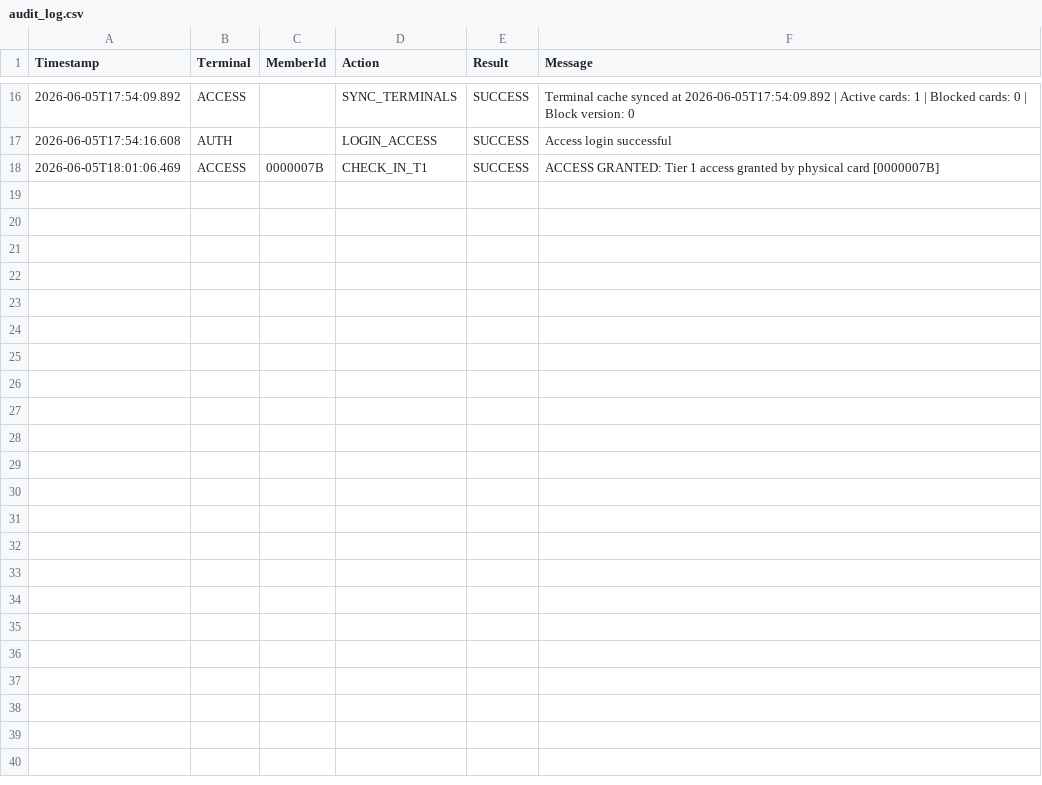
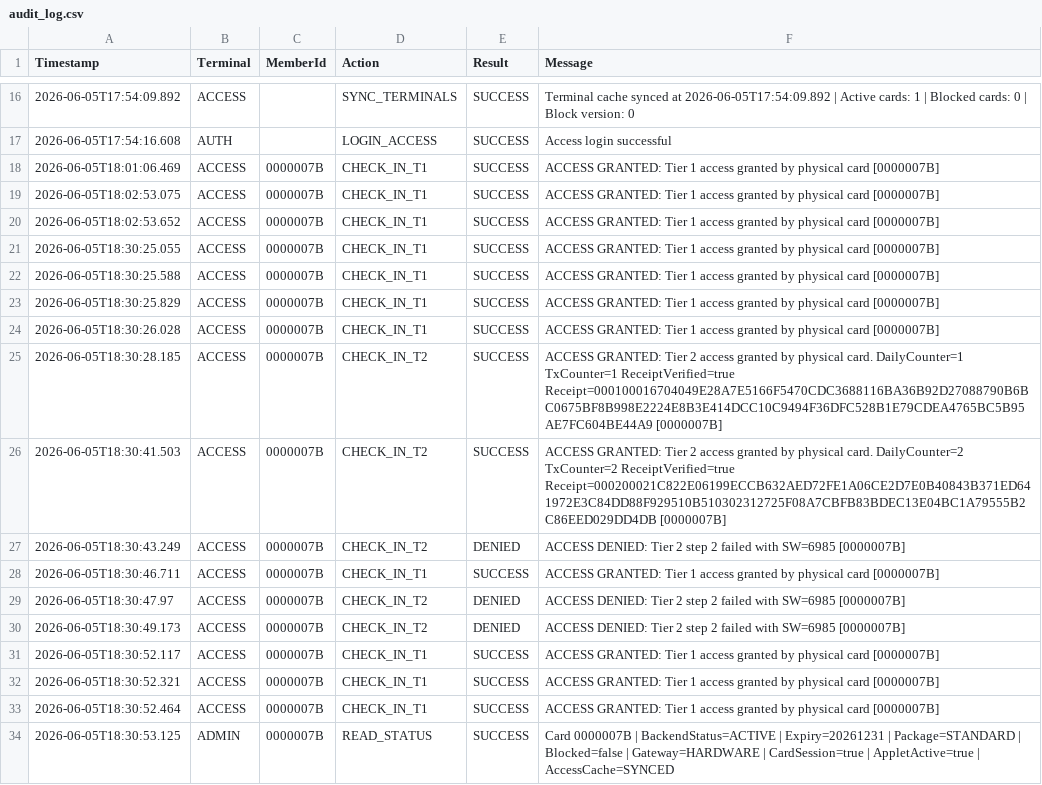
Before and after one commit to b33pb00pb0t/security_protocol_javacard_project, a CSV file: audit_log.csv, drawn as a sheet; only a part is shown, gaps mark what is left out; the diff names each change by its address in the sheet, - before the commit and + after, or states it on an @@ line.

```diff
--- a/audit_log.csv
+++ b/audit_log.csv
+row 19: 2026-06-05T18:02:53.075 | ACCESS | 0000007B | CHECK_IN_T1 | SUCCESS | ACCESS GRANTED: Tier 1 access granted by physical card [0000007B]
+row 20: 2026-06-05T18:02:53.652 | ACCESS | 0000007B | CHECK_IN_T1 | SUCCESS | ACCESS GRANTED: Tier 1 access granted by physical card [0000007B]
+row 21: 2026-06-05T18:30:25.055 | ACCESS | 0000007B | CHECK_IN_T1 | SUCCESS | ACCESS GRANTED: Tier 1 access granted by physical card [0000007B]
+row 22: 2026-06-05T18:30:25.588 | ACCESS | 0000007B | CHECK_IN_T1 | SUCCESS | ACCESS GRANTED: Tier 1 access granted by physical card [0000007B]
+row 23: 2026-06-05T18:30:25.829 | ACCESS | 0000007B | CHECK_IN_T1 | SUCCESS | ACCESS GRANTED: Tier 1 access granted by physical card [0000007B]
+row 24: 2026-06-05T18:30:26.028 | ACCESS | 0000007B | CHECK_IN_T1 | SUCCESS | ACCESS GRANTED: Tier 1 access granted by physical card [0000007B]
+row 25: 2026-06-05T18:30:28.185 | ACCESS | 0000007B | CHECK_IN_T2 | SUCCESS | ACCESS GRANTED: Tier 2 access granted by physical card. DailyCounter=1 TxCounter=1 ReceiptVerified=true Receipt=000100016704049E28A7E5166F5470CDC3688116BA36B92D27088790B6BC0675BF8B998E2224E8B3E414DCC10C9494F36DFC528B1E79CDEA4765BC5B95AE7FC604BE44A9 [0000007B]
+row 26: 2026-06-05T18:30:41.503 | ACCESS | 0000007B | CHECK_IN_T2 | SUCCESS | ACCESS GRANTED: Tier 2 access granted by physical card. DailyCounter=2 TxCounter=2 ReceiptVerified=true Receipt=000200021C822E06199ECCB632AED72FE1A06CE2D7E0B40843B371ED641972E3C84DD88F929510B510302312725F08A7CBFB83BDEC13E04BC1A79555B2C86EED029DD4DB [0000007B]
+row 27: 2026-06-05T18:30:43.249 | ACCESS | 0000007B | CHECK_IN_T2 | DENIED | ACCESS DENIED: Tier 2 step 2 failed with SW=6985 [0000007B]
+row 28: 2026-06-05T18:30:46.711 | ACCESS | 0000007B | CHECK_IN_T1 | SUCCESS | ACCESS GRANTED: Tier 1 access granted by physical card [0000007B]
+row 29: 2026-06-05T18:30:47.97 | ACCESS | 0000007B | CHECK_IN_T2 | DENIED | ACCESS DENIED: Tier 2 step 2 failed with SW=6985 [0000007B]
+row 30: 2026-06-05T18:30:49.173 | ACCESS | 0000007B | CHECK_IN_T2 | DENIED | ACCESS DENIED: Tier 2 step 2 failed with SW=6985 [0000007B]
+row 31: 2026-06-05T18:30:52.117 | ACCESS | 0000007B | CHECK_IN_T1 | SUCCESS | ACCESS GRANTED: Tier 1 access granted by physical card [0000007B]
+row 32: 2026-06-05T18:30:52.321 | ACCESS | 0000007B | CHECK_IN_T1 | SUCCESS | ACCESS GRANTED: Tier 1 access granted by physical card [0000007B]
+row 33: 2026-06-05T18:30:52.464 | ACCESS | 0000007B | CHECK_IN_T1 | SUCCESS | ACCESS GRANTED: Tier 1 access granted by physical card [0000007B]
+row 34: 2026-06-05T18:30:53.125 | ADMIN | 0000007B | READ_STATUS | SUCCESS | Card 0000007B | BackendStatus=ACTIVE | Expiry=20261231 | Package=STANDARD | Blocked=false | Gateway=HARDWARE | CardSession=true | AppletActive=true | AccessCache=SYNCED
```
Also changed, not shown: 1 other file.
